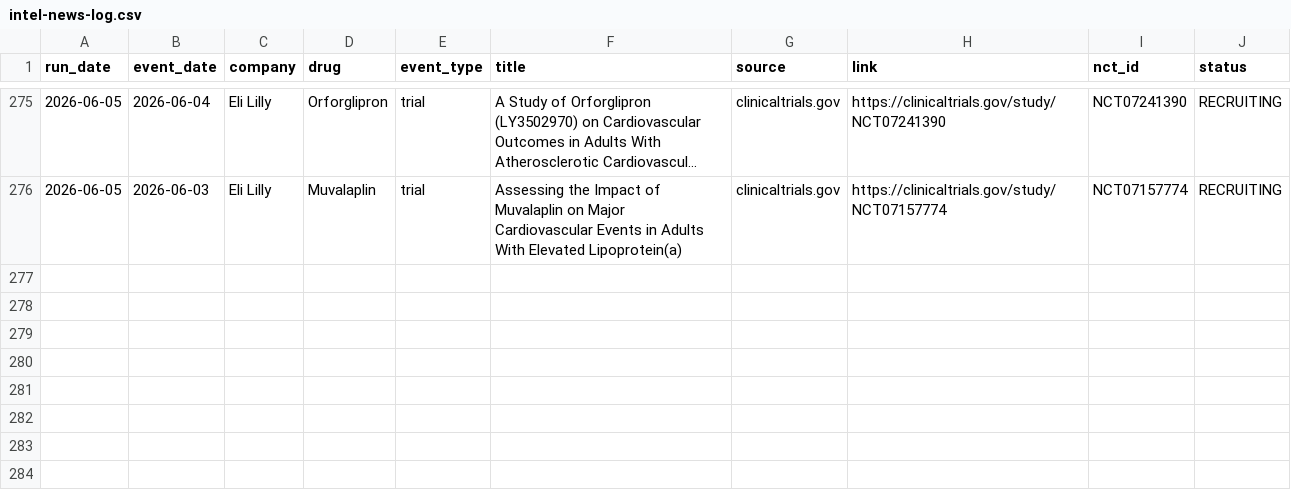
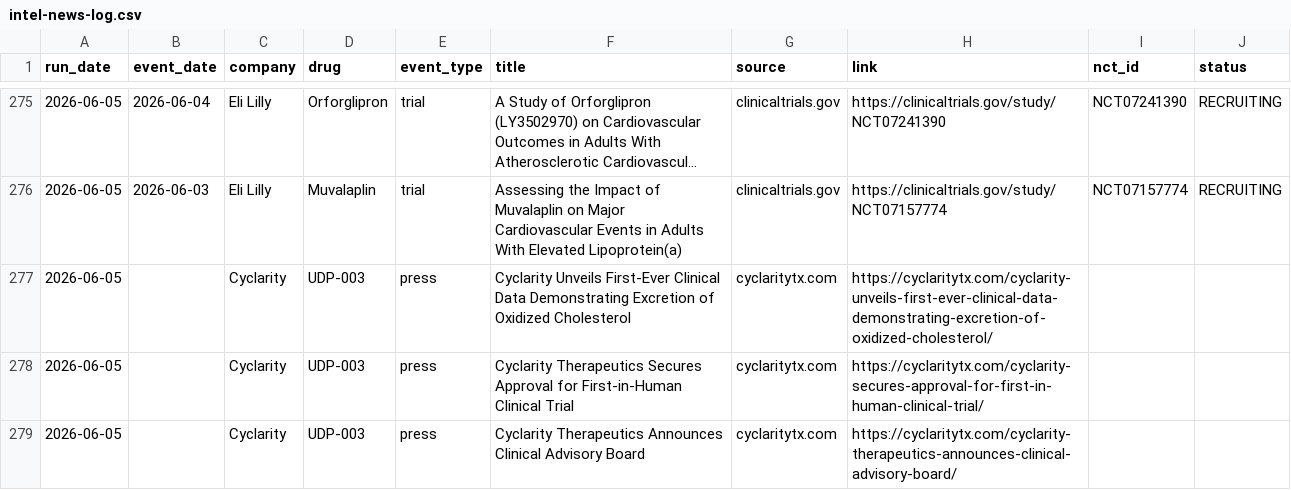
Before and after one commit to rubioisabel134-ai/ACS-dashboard, a CSV file: data/intel-news-log.csv, drawn as a sheet; only a part is shown, gaps mark what is left out; long unchanged cells end in …; the diff names each change by its address in the sheet, - before the commit and + after, or states it on an @@ line.

Commit message:
Add Cyclarity UDP-003 Phase I update

```diff
--- a/data/intel-news-log.csv
+++ b/data/intel-news-log.csv
+row 277: 2026-06-05 |  | Cyclarity | UDP-003 | press | Cyclarity Unveils First-Ever Clinical Data Demonstrating Excretion of Oxidized Cholesterol | cyclaritytx.com | https://cyclaritytx.com/cyclarity-unveils-first-ever-clinical-data-demonstrating-excretion-of-oxidized-cholesterol/
+row 278: 2026-06-05 |  | Cyclarity | UDP-003 | press | Cyclarity Therapeutics Secures Approval for First-in-Human Clinical Trial | cyclaritytx.com | https://cyclaritytx.com/cyclarity-secures-approval-for-first-in-human-clinical-trial/
+row 279: 2026-06-05 |  | Cyclarity | UDP-003 | press | Cyclarity Therapeutics Announces Clinical Advisory Board | cyclaritytx.com | https://cyclaritytx.com/cyclarity-therapeutics-announces-clinical-advisory-board/
```
Also changed, not shown: 7 other files.
